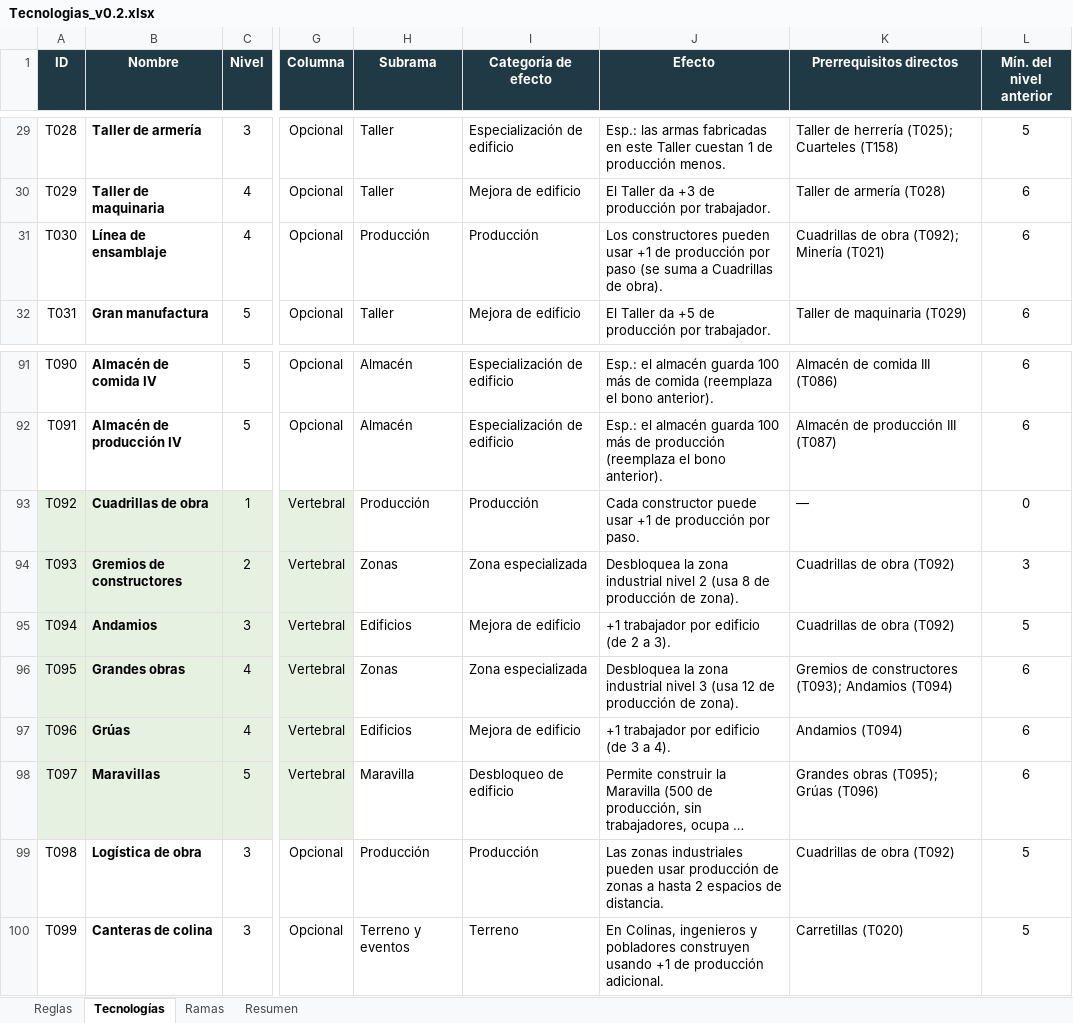
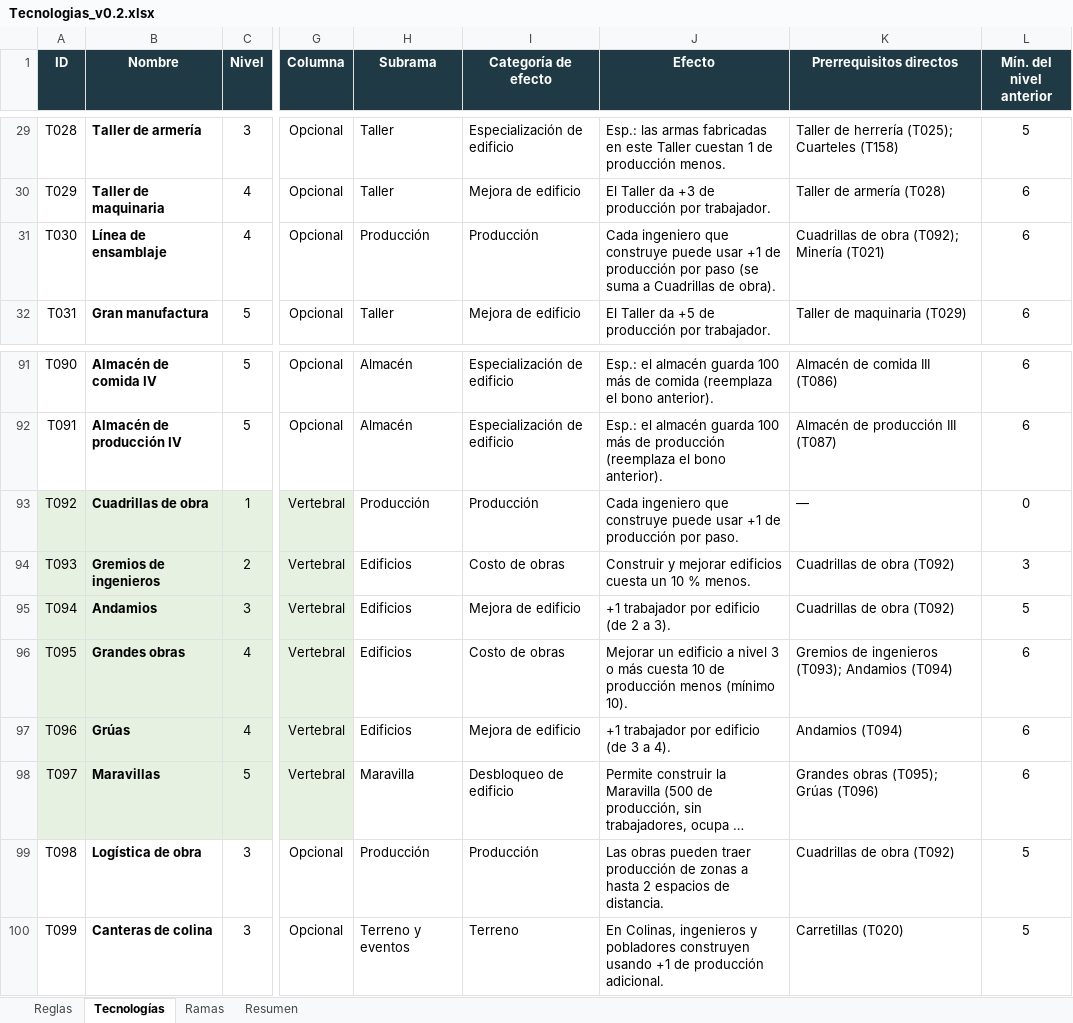
Before and after one commit to Alejandroinfo/Imperial-steps, an Excel workbook: Tecnologias_v0.2.xlsx, sheet Tecnologías, drawn as a sheet; only a part is shown, gaps mark what is left out; long unchanged cells end in …; values as stored, in another font and other column widths than the file's, no borders; charts and pictures and conditional formats not drawn; the diff names each change by its address in the sheet, - before the commit and + after, or states it on an @@ line.

```diff
--- a/Tecnologias_v0.2.xlsx (sheet Tecnologías)
+++ b/Tecnologias_v0.2.xlsx (sheet Tecnologías)
-J31 (Efecto): Los constructores pueden usar +1…
+J31 (Efecto): Cada ingeniero que construye puede usar +1…
-J93 (Efecto): Cada constructor puede usar…
+J93 (Efecto): Cada ingeniero que construye puede usar…
-B94 (Nombre): Gremios de constructores
+B94 (Nombre): Gremios de ingenieros
-H94 (Subrama): Zonas
+H94 (Subrama): Edificios
-I94 (Categoría de efecto): Zona especializada
+I94 (Categoría de efecto): Costo de obras
-J94 (Efecto): Desbloquea la zona industrial nivel 2 (usa 8 de producción de zona).
+J94 (Efecto): Construir y mejorar edificios cuesta un 10 % menos.
-H96 (Subrama): Zonas
+H96 (Subrama): Edificios
-I96 (Categoría de efecto): Zona especializada
+I96 (Categoría de efecto): Costo de obras
-J96 (Efecto): Desbloquea la zona industrial nivel 3 (usa 12 de producción de zona).
+J96 (Efecto): Mejorar un edificio a nivel 3 o más cuesta 10 de producción menos (mínimo 10).
-K96 (Prerrequisitos directos): Gremios de constructores (T093); Andamios…
+K96 (Prerrequisitos directos): Gremios de ingenieros (T093); Andamios…
-J99 (Efecto): Las zonas industriales pueden usar producción de…
+J99 (Efecto): Las obras pueden traer producción de…
```
Also changed, not shown: 23 other files.
